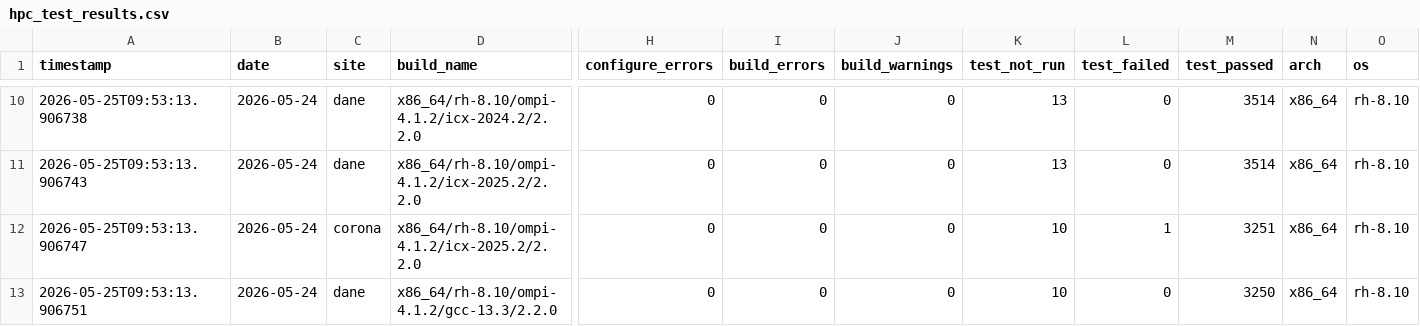
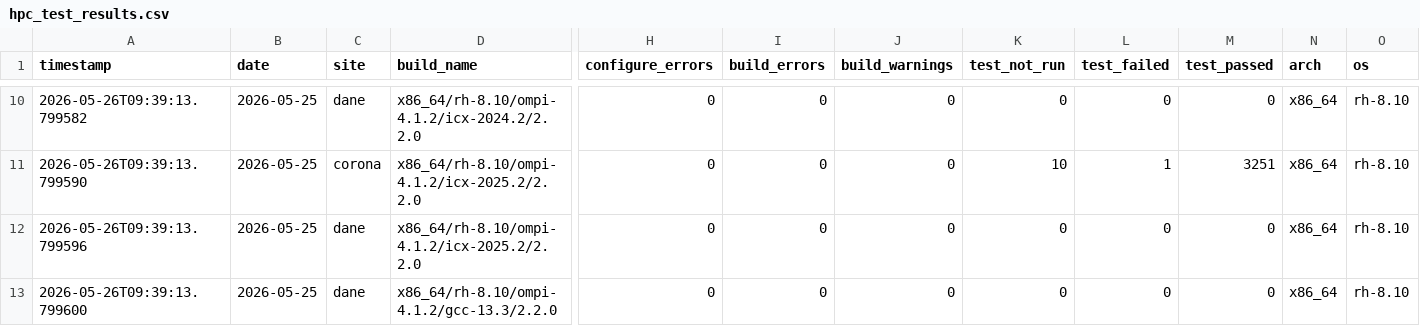
Before and after one commit to hyoklee/hpc-h5, a CSV file: src/hpc_test_results.csv, drawn as a sheet; only a part is shown, gaps mark what is left out; removed rows and columns are numbered as before the commit, all else as after; rows hold the shown columns only; the diff covers the shown part only; the diff names each change by its address in the sheet, - before the commit and + after, or states it on an @@ line.

```diff
--- a/src/hpc_test_results.csv
+++ b/src/hpc_test_results.csv
-A10 (timestamp): 2026-05-25T09:53:13.906738
+A10 (timestamp): 2026-05-26T09:39:13.799582
-B10 (date): 2026-05-24
+B10 (date): 2026-05-25
-K10 (test_not_run): 13
+K10 (test_not_run): 0
-M10 (test_passed): 3514
+M10 (test_passed): 0
-row 11: 2026-05-25T09:53:13.906743 | 2026-05-24 | dane | x86_64/rh-8.10/ompi-4.1.2/icx-2025.2/2.2.0 | 0 | 0 | 0 | 13 | 0 | 3514 | x86_64 | rh-8.10
-A11 (timestamp): 2026-05-25T09:53:13.906747
+A11 (timestamp): 2026-05-26T09:39:13.799590
-B11 (date): 2026-05-24
+B11 (date): 2026-05-25
+row 12: 2026-05-26T09:39:13.799596 | 2026-05-25 | dane | x86_64/rh-8.10/ompi-4.1.2/icx-2025.2/2.2.0 | 0 | 0 | 0 | 0 | 0 | 0 | x86_64 | rh-8.10
-A13 (timestamp): 2026-05-25T09:53:13.906751
+A13 (timestamp): 2026-05-26T09:39:13.799600
-B13 (date): 2026-05-24
+B13 (date): 2026-05-25
-K13 (test_not_run): 10
+K13 (test_not_run): 0
-M13 (test_passed): 3250
+M13 (test_passed): 0
```
Also changed, not shown: 37 edited cells elsewhere in this file, 2 other files.
